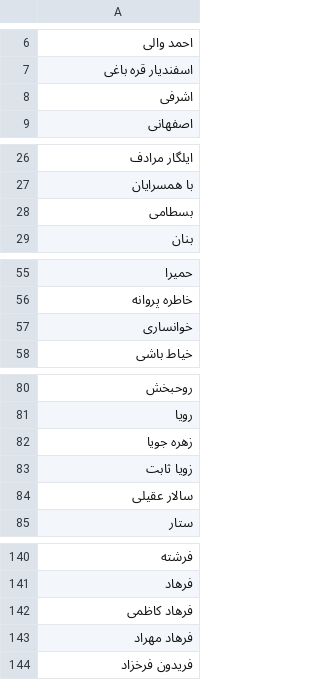
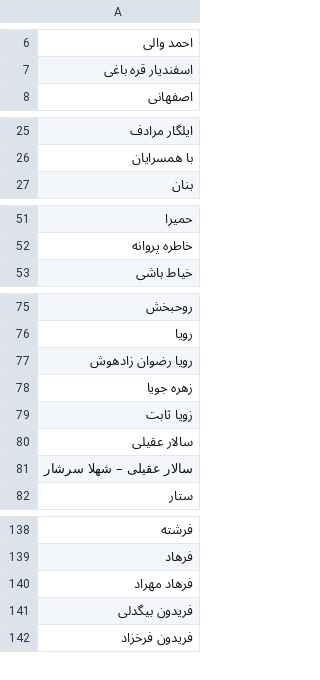
Before and after one commit to pylover/chakameh, a CSV file: docs/artists.csv, drawn as a sheet; only a part is shown, gaps mark what is left out; removed rows and columns are numbered as before the commit, all else as after; the diff covers the shown part only; the diff names each change by its address in the sheet, - before the commit and + after, or states it on an @@ line.

```diff
--- a/docs/artists.csv
+++ b/docs/artists.csv
-row 8: اشرفی
-row 28: بسطامی
-row 57: خوانساری
+row 77: رویا رضوان زادهوش
+row 81: سالار عقیلی – شهلا سرشار
-row 142: فرهاد كاظمی
+row 141: فریدون بیگدلی
```
Also changed, not shown: 7 added rows, 5 removed rows and 2 edited cells elsewhere in this file, docs/table.tsv, 24 other files.
